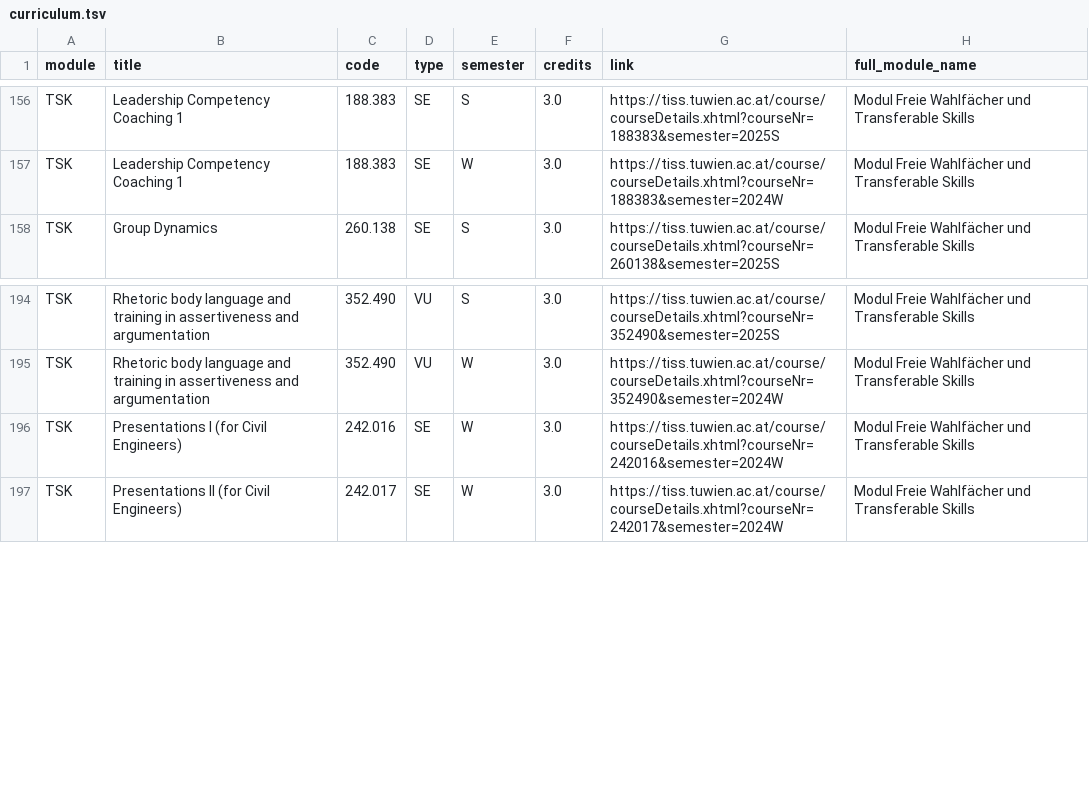
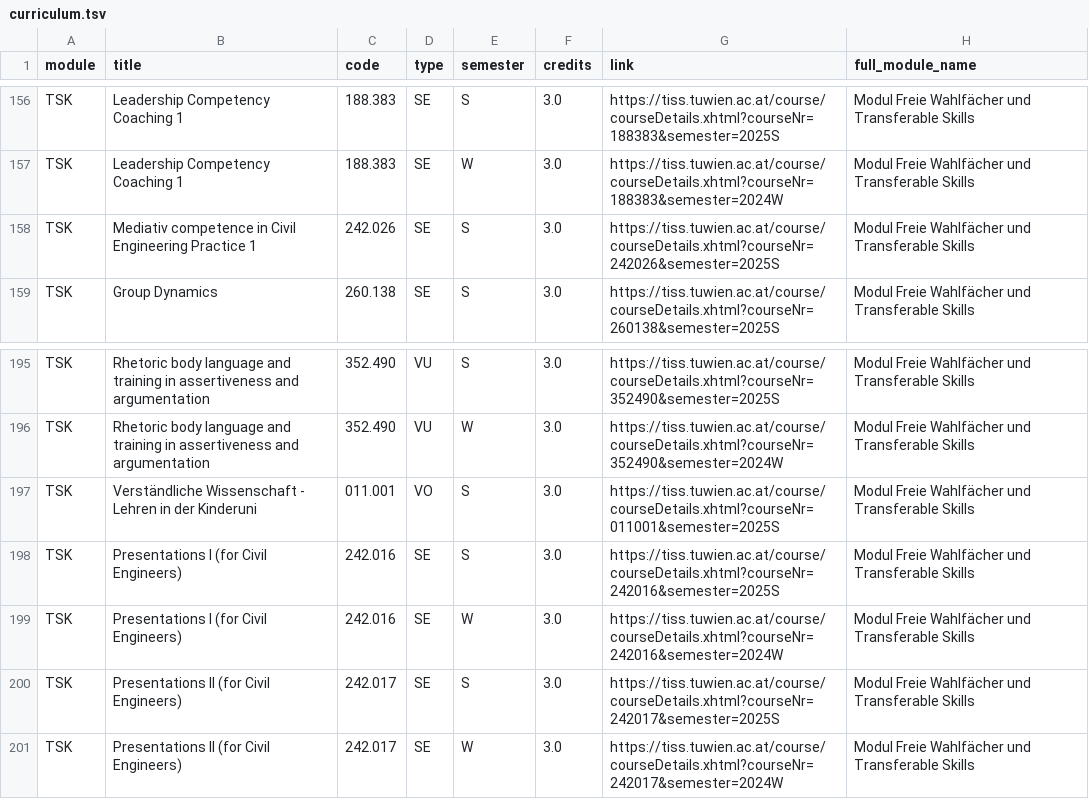
Before and after one commit to Emile-Jn/tiss-curriculum-scraper, a TSV file: curriculum.tsv, drawn as a sheet; only a part is shown, gaps mark what is left out.

```diff
--- a/curriculum.tsv
+++ b/curriculum.tsv
@@ -157,2 +157,3 @@ TSK	Leadership Competency Coaching 1	188.383	SE	S	3.0	https://tiss.tuwien.ac.at/
 TSK	Leadership Competency Coaching 1	188.383	SE	W	3.0	https://tiss.tuwien.ac.at/course/courseDetails.xhtml?courseNr=188383&semester=2024W	Modul Freie Wahlfächer und Transferable Skills
+TSK	Mediativ competence in Civil Engineering Practice 1	242.026	SE	S	3.0	https://tiss.tuwien.ac.at/course/courseDetails.xhtml?courseNr=242026&semester=2025S	Modul Freie Wahlfächer und Transferable Skills
 TSK	Group Dynamics	260.138	SE	S	3.0	https://tiss.tuwien.ac.at/course/courseDetails.xhtml?courseNr=260138&semester=2025S	Modul Freie Wahlfächer und Transferable Skills
@@ -195,3 +196,6 @@ TSK	Rhetoric body language and training in assertiveness and argumentation	352.4
 TSK	Rhetoric body language and training in assertiveness and argumentation	352.490	VU	W	3.0	https://tiss.tuwien.ac.at/course/courseDetails.xhtml?courseNr=352490&semester=2024W	Modul Freie Wahlfächer und Transferable Skills
+TSK	Verständliche Wissenschaft - Lehren in der Kinderuni	011.001	VO	S	3.0	https://tiss.tuwien.ac.at/course/courseDetails.xhtml?courseNr=011001&semester=2025S	Modul Freie Wahlfächer und Transferable Skills
+TSK	Presentations I (for Civil Engineers)	242.016	SE	S	3.0	https://tiss.tuwien.ac.at/course/courseDetails.xhtml?courseNr=242016&semester=2025S	Modul Freie Wahlfächer und Transferable Skills
 TSK	Presentations I (for Civil Engineers)	242.016	SE	W	3.0	https://tiss.tuwien.ac.at/course/courseDetails.xhtml?courseNr=242016&semester=2024W	Modul Freie Wahlfächer und Transferable Skills
+TSK	Presentations II (for Civil Engineers)	242.017	SE	S	3.0	https://tiss.tuwien.ac.at/course/courseDetails.xhtml?courseNr=242017&semester=2025S	Modul Freie Wahlfächer und Transferable Skills
 TSK	Presentations II (for Civil Engineers)	242.017	SE	W	3.0	https://tiss.tuwien.ac.at/course/courseDetails.xhtml?courseNr=242017&semester=2024W	Modul Freie Wahlfächer und Transferable Skills
```
